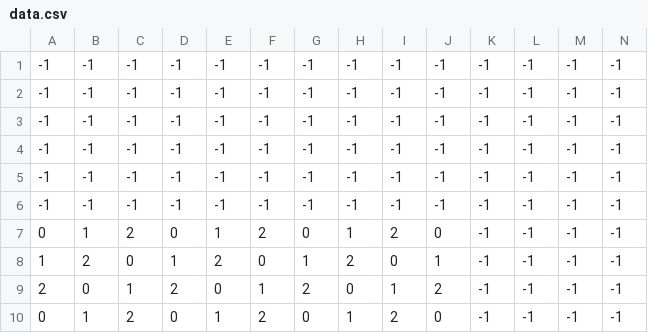
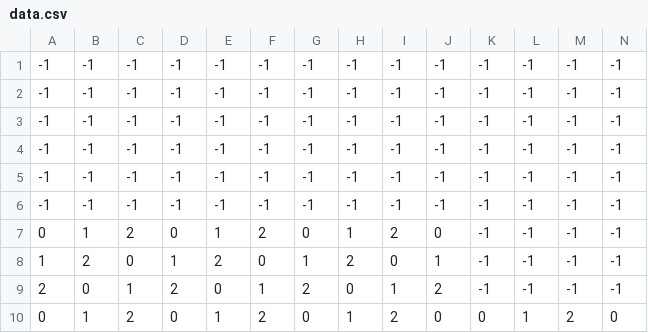
Before and after one commit to SomeTake/BrushRunner, a CSV file: BrushRunner/data/MAP/data.csv, drawn as a sheet; only a part is shown; removed rows and columns are numbered as before the commit, all else as after; rows hold the shown columns only; the diff names each change by its address in the sheet, - before the commit and + after, or states it on an @@ line.

```diff
--- a/BrushRunner/data/MAP/data.csv
+++ b/BrushRunner/data/MAP/data.csv
-row 10: 0 | 1 | 2 | 0 | 1 | 2 | 0 | 1 | 2 | 0 | -1 | -1 | -1 | -1
+row 10: 0 | 1 | 2 | 0 | 1 | 2 | 0 | 1 | 2 | 0 | 0 | 1 | 2 | 0
```
Also changed, not shown: 19 other files.
